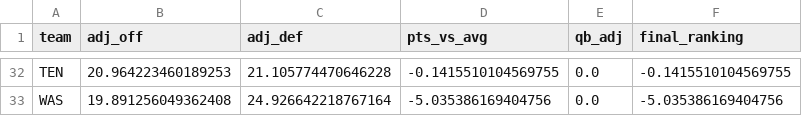
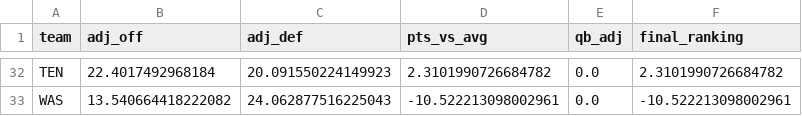
Before and after one commit to sdswans87/NFL-Prediction-Model, a CSV file: power_rank.csv, drawn as a sheet; only a part is shown, gaps mark what is left out; the diff covers the shown part only; the diff names each change by its address in the sheet, - before the commit and + after, or states it on an @@ line.

```diff
--- a/power_rank.csv
+++ b/power_rank.csv
-B32 (adj_off): 20.964223460189253
+B32 (adj_off): 22.4017492968184
-C32 (adj_def): 21.105774470646228
+C32 (adj_def): 20.091550224149923
-D32 (pts_vs_avg): -0.1415510104569755
+D32 (pts_vs_avg): 2.3101990726684782
-F32 (final_ranking): -0.1415510104569755
+F32 (final_ranking): 2.3101990726684782
-B33 (adj_off): 19.891256049362408
+B33 (adj_off): 13.540664418222082
-C33 (adj_def): 24.926642218767164
+C33 (adj_def): 24.062877516225043
-D33 (pts_vs_avg): -5.035386169404756
+D33 (pts_vs_avg): -10.522213098002961
-F33 (final_ranking): -5.035386169404756
+F33 (final_ranking): -10.522213098002961
```
Also changed, not shown: 122 edited cells elsewhere in this file, 15 other files.
